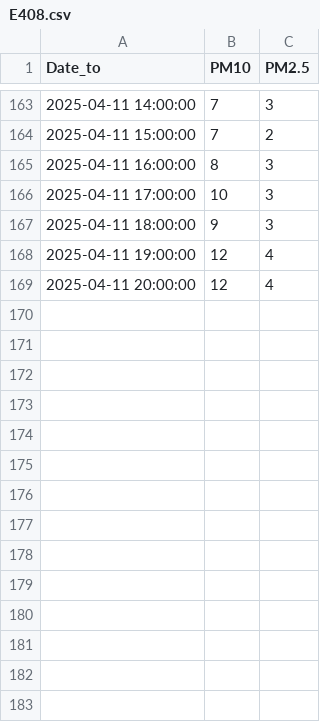
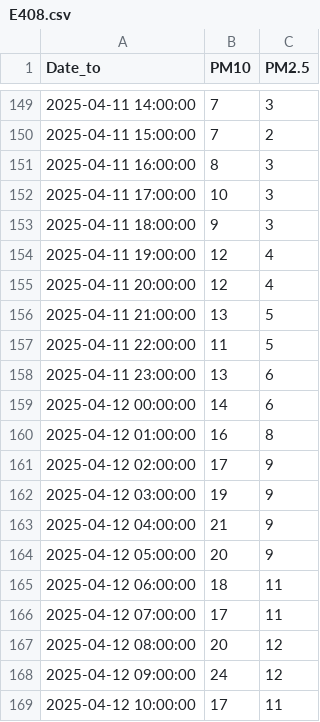
Before and after one commit to BlazheManev/IIS, a CSV file: data/preprocessed/air/E408.csv, drawn as a sheet; only a part is shown, gaps mark what is left out; the diff covers the shown part only; the diff names each change by its address in the sheet, - before the commit and + after, or states it on an @@ line.

```diff
--- a/data/preprocessed/air/E408.csv
+++ b/data/preprocessed/air/E408.csv
+row 156: 2025-04-11 21:00:00 | 13 | 5
+row 157: 2025-04-11 22:00:00 | 11 | 5
+row 158: 2025-04-11 23:00:00 | 13 | 6
+row 159: 2025-04-12 00:00:00 | 14 | 6
+row 160: 2025-04-12 01:00:00 | 16 | 8
+row 161: 2025-04-12 02:00:00 | 17 | 9
+row 162: 2025-04-12 03:00:00 | 19 | 9
+row 163: 2025-04-12 04:00:00 | 21 | 9
+row 164: 2025-04-12 05:00:00 | 20 | 9
+row 165: 2025-04-12 06:00:00 | 18 | 11
+row 166: 2025-04-12 07:00:00 | 17 | 11
+row 167: 2025-04-12 08:00:00 | 20 | 12
+row 168: 2025-04-12 09:00:00 | 24 | 12
+row 169: 2025-04-12 10:00:00 | 17 | 11
```
Also changed, not shown: 14 removed rows elsewhere in this file, data/preprocessed/air/E405.csv, data/preprocessed/air/E409.csv, 19 other files.
